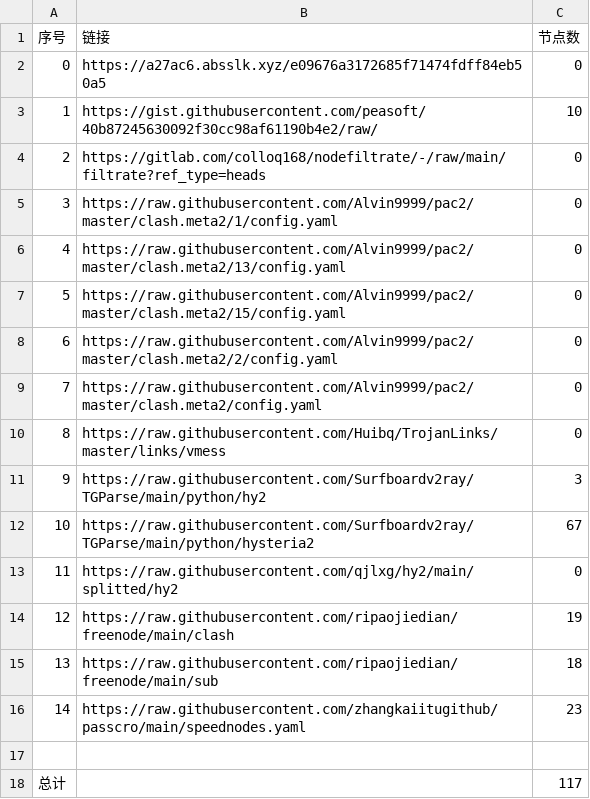
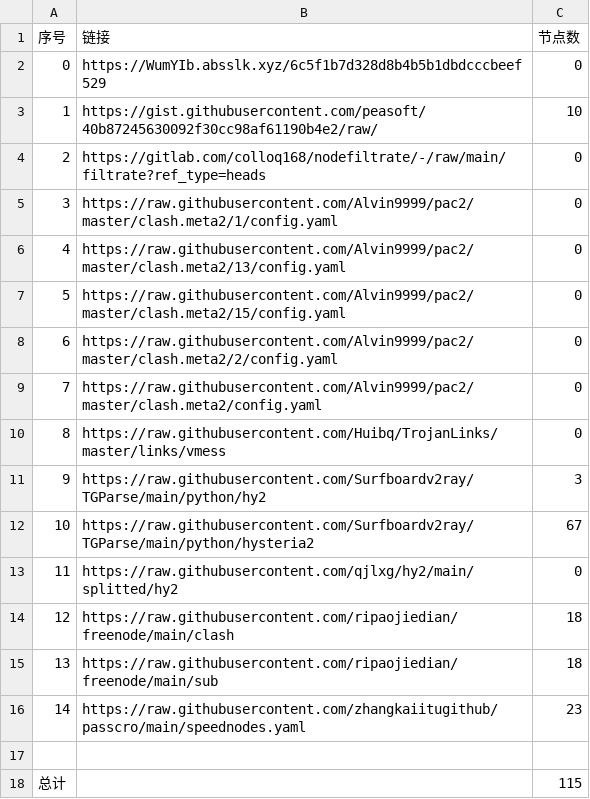
Before and after one commit to wangyu1997/NoMoreWalls, a CSV file: list_result.csv, drawn as a sheet.

```diff
--- a/list_result.csv
+++ b/list_result.csv
@@ -1,3 +1,3 @@
 序号,链接,节点数
-0,https://a27ac6.absslk.xyz/e09676a3172685f71474fdff84eb50a5,0
+0,https://WumYIb.absslk.xyz/6c5f1b7d328d8b4b5b1dbdcccbeef529,0
 1,https://gist.githubusercontent.com/peasoft/40b87245630092f30cc98af61190b4e2/raw/,10
@@ -13,3 +13,3 @@
 11,https://raw.githubusercontent.com/qjlxg/hy2/main/splitted/hy2,0
-12,https://raw.githubusercontent.com/ripaojiedian/freenode/main/clash,19
+12,https://raw.githubusercontent.com/ripaojiedian/freenode/main/clash,18
 13,https://raw.githubusercontent.com/ripaojiedian/freenode/main/sub,18
@@ -17,2 +17,2 @@
 
-总计,,117
+总计,,115
```
Also changed, not shown: 14 other files.
